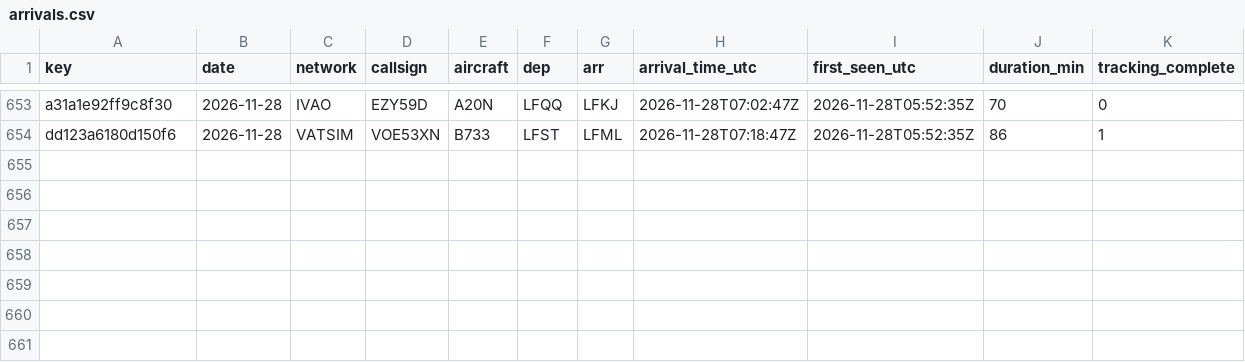
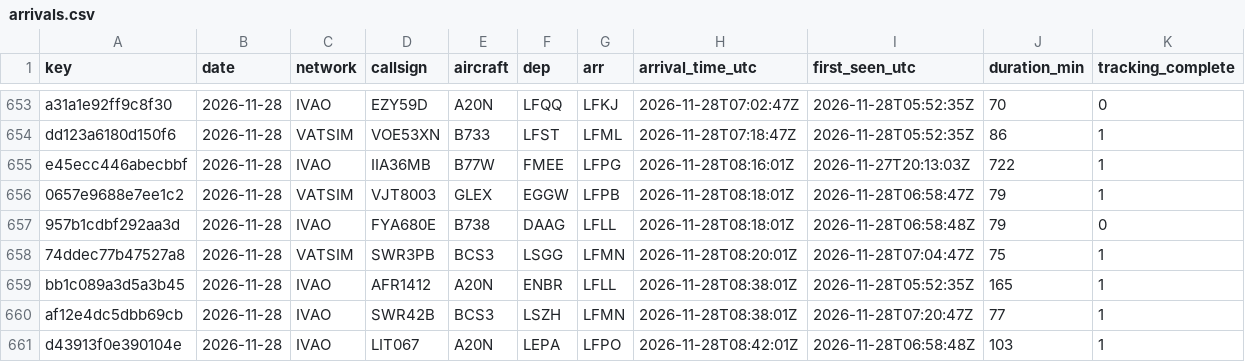
Before and after one commit to kknakvirtualairlines-debug/vols-collector, a CSV file: arrivals.csv, drawn as a sheet; only a part is shown, gaps mark what is left out; the diff names each change by its address in the sheet, - before the commit and + after, or states it on an @@ line.

```diff
--- a/arrivals.csv
+++ b/arrivals.csv
+row 655: e45ecc446abecbbf | 2026-11-28 | IVAO | IIA36MB | B77W | FMEE | LFPG | 2026-11-28T08:16:01Z | 2026-11-27T20:13:03Z | 722 | 1
+row 656: 0657e9688e7ee1c2 | 2026-11-28 | VATSIM | VJT8003 | GLEX | EGGW | LFPB | 2026-11-28T08:18:01Z | 2026-11-28T06:58:47Z | 79 | 1
+row 657: 957b1cdbf292aa3d | 2026-11-28 | IVAO | FYA680E | B738 | DAAG | LFLL | 2026-11-28T08:18:01Z | 2026-11-28T06:58:48Z | 79 | 0
+row 658: 74ddec77b47527a8 | 2026-11-28 | VATSIM | SWR3PB | BCS3 | LSGG | LFMN | 2026-11-28T08:20:01Z | 2026-11-28T07:04:47Z | 75 | 1
+row 659: bb1c089a3d5a3b45 | 2026-11-28 | IVAO | AFR1412 | A20N | ENBR | LFLL | 2026-11-28T08:38:01Z | 2026-11-28T05:52:35Z | 165 | 1
+row 660: af12e4dc5dbb69cb | 2026-11-28 | IVAO | SWR42B | BCS3 | LSZH | LFMN | 2026-11-28T08:38:01Z | 2026-11-28T07:20:47Z | 77 | 1
+row 661: d43913f0e390104e | 2026-11-28 | IVAO | LIT067 | A20N | LEPA | LFPO | 2026-11-28T08:42:01Z | 2026-11-28T06:58:48Z | 103 | 1
```
Also changed, not shown: 1 other file.
